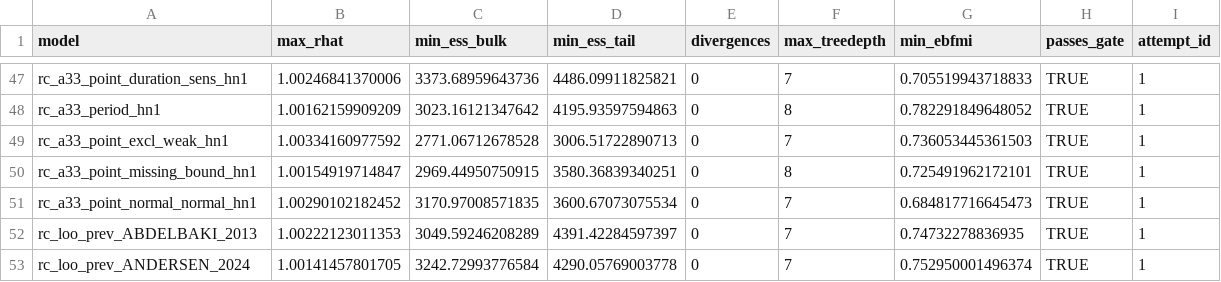
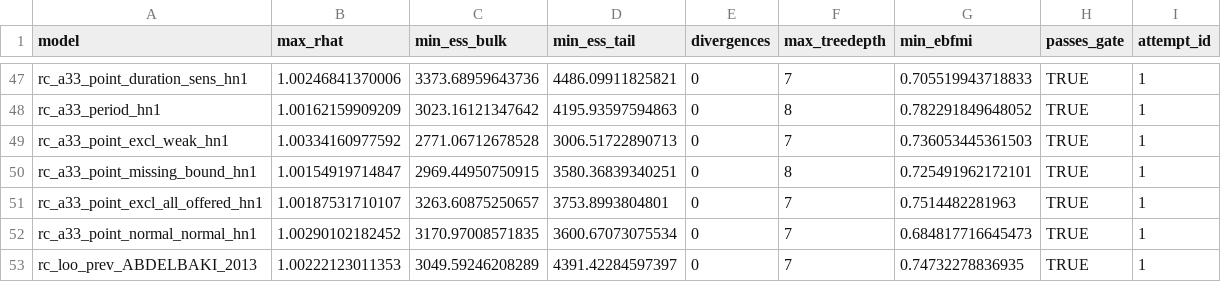
Before and after one commit to ricardotwumasi/employment-early-psychosis, a CSV file: output/bayesian/gate_attempts.csv, drawn as a sheet; only a part is shown, gaps mark what is left out; the shorter side is filled out with more unchanged rows.

```diff
--- a/output/bayesian/gate_attempts.csv
+++ b/output/bayesian/gate_attempts.csv
@@ -50,2 +50,3 @@
 "rc_a33_point_missing_bound_hn1",1.00154919714847,2969.44950750915,3580.36839340251,0,8,0.725491962172101,TRUE,1
+"rc_a33_point_excl_all_offered_hn1",1.00187531710107,3263.60875250657,3753.8993804801,0,7,0.7514482281963,TRUE,1
 "rc_a33_point_normal_normal_hn1",1.00290102182452,3170.97008571835,3600.67073075534,0,7,0.684817716645473,TRUE,1
```
Also changed, not shown: output/release/bayesian/rc_prevalence_diagnostics.csv, output/release/bayesian/rc_prevalence_summary.csv, 54 other files.
